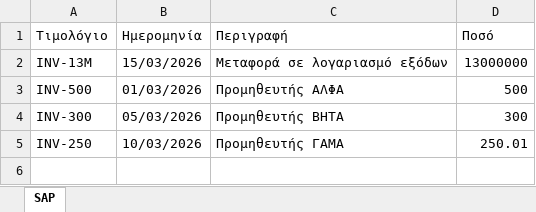
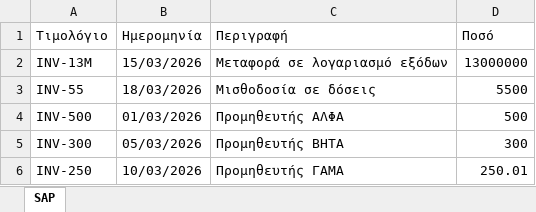
Before and after one commit to msouzou-debug/marsou, an Excel workbook: recon-tool/samples/split_A.xlsx, sheet SAP, drawn as a sheet; values as stored, in another font and other column widths than the file's, no borders; the diff names each change by its address in the sheet, - before the commit and + after, or states it on an @@ line.

```diff
--- a/recon-tool/samples/split_A.xlsx (sheet SAP)
+++ b/recon-tool/samples/split_A.xlsx (sheet SAP)
+row 3: INV-55 | 18/03/2026 | Μισθοδοσία σε δόσεις | 5500
```
Also changed, not shown: recon-tool/samples/split_B.xlsx, 8 other files.
